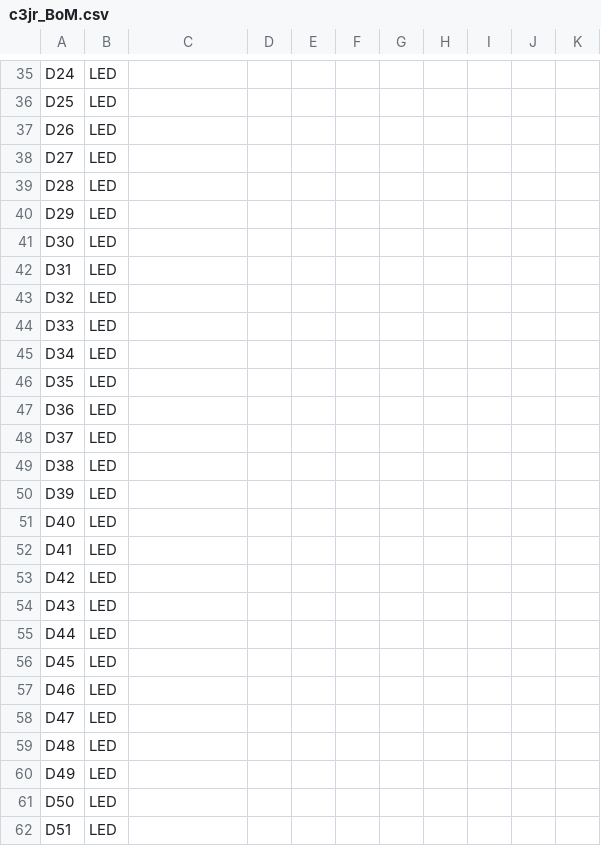
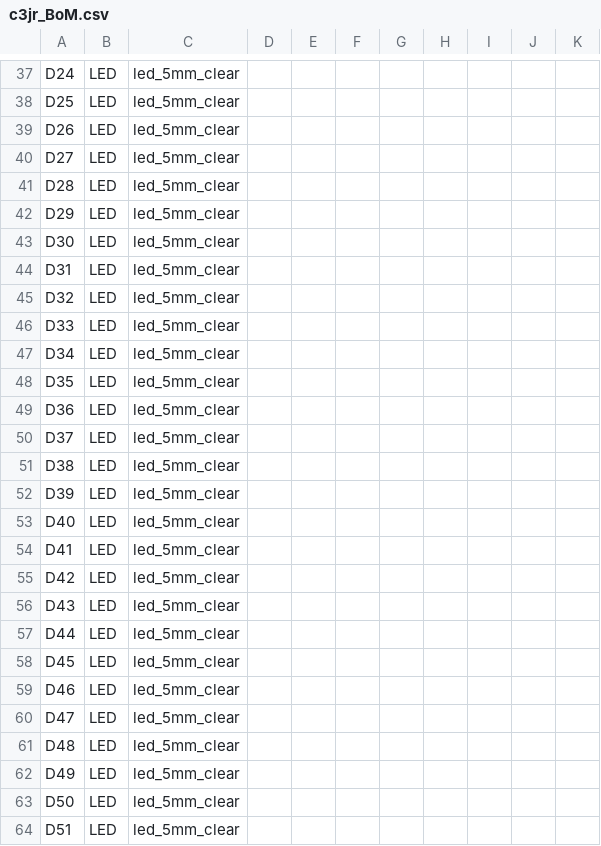
Before and after one commit to reuse38/clockthree, a CSV file: KiCad/C3Jr/c3jr_BoM.csv, drawn as a sheet; only a part is shown, gaps mark what is left out; addresses are those after the commit; the diff covers the shown part only; the diff names each change by its address in the sheet, - before the commit and + after, or states it on an @@ line.

```diff
--- a/KiCad/C3Jr/c3jr_BoM.csv
+++ b/KiCad/C3Jr/c3jr_BoM.csv
-C37:C64: (empty)
+C37:C64: led_5mm_clear
```
Also changed, not shown: 5 added rows and 110 edited cells elsewhere in this file, 19 other files.
